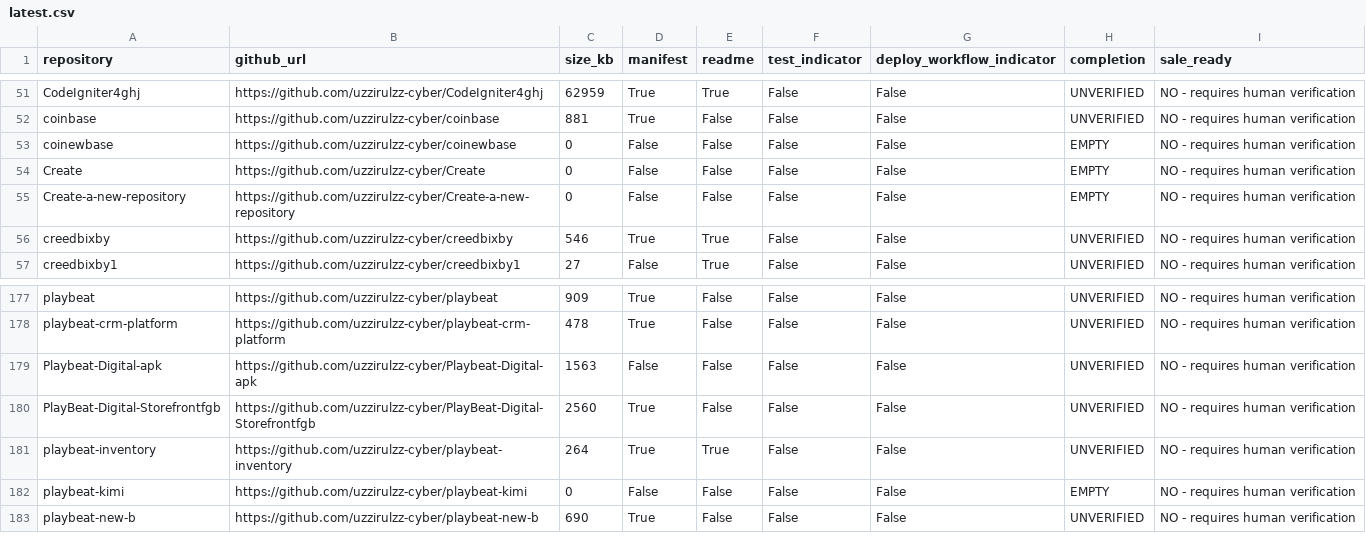
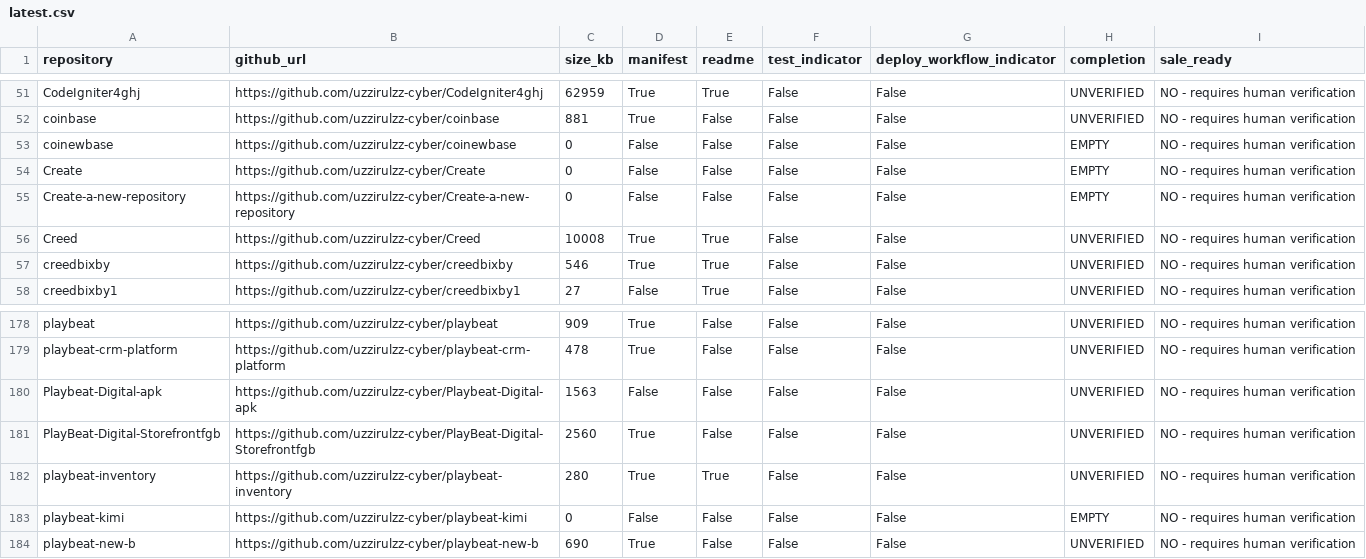
Before and after one commit to uzzirulzz-cyber/playbeat-inventory, a CSV file: reports/latest.csv, drawn as a sheet; only a part is shown, gaps mark what is left out.

```diff
--- a/reports/latest.csv
+++ b/reports/latest.csv
@@ -55,2 +55,3 @@ Create,https://github.com/uzzirulzz-cyber/Create,0,False,False,False,False,EMPTY
 Create-a-new-repository,https://github.com/uzzirulzz-cyber/Create-a-new-repository,0,False,False,False,False,EMPTY,NO - requires human verification
+Creed,https://github.com/uzzirulzz-cyber/Creed,10008,True,True,False,False,UNVERIFIED,NO - requires human verification
 creedbixby,https://github.com/uzzirulzz-cyber/creedbixby,546,True,True,False,False,UNVERIFIED,NO - requires human verification
@@ -180,3 +181,3 @@ Playbeat-Digital-apk,https://github.com/uzzirulzz-cyber/Playbeat-Digital-apk,156
 PlayBeat-Digital-Storefrontfgb,https://github.com/uzzirulzz-cyber/PlayBeat-Digital-Storefrontfgb,2560,True,False,False,False,UNVERIFIED,NO - requires human verification
-playbeat-inventory,https://github.com/uzzirulzz-cyber/playbeat-inventory,264,True,True,False,False,UNVERIFIED,NO - requires human verification
+playbeat-inventory,https://github.com/uzzirulzz-cyber/playbeat-inventory,280,True,True,False,False,UNVERIFIED,NO - requires human verification
 playbeat-kimi,https://github.com/uzzirulzz-cyber/playbeat-kimi,0,False,False,False,False,EMPTY,NO - requires human verification
```
Also changed, not shown: 1 other file.
